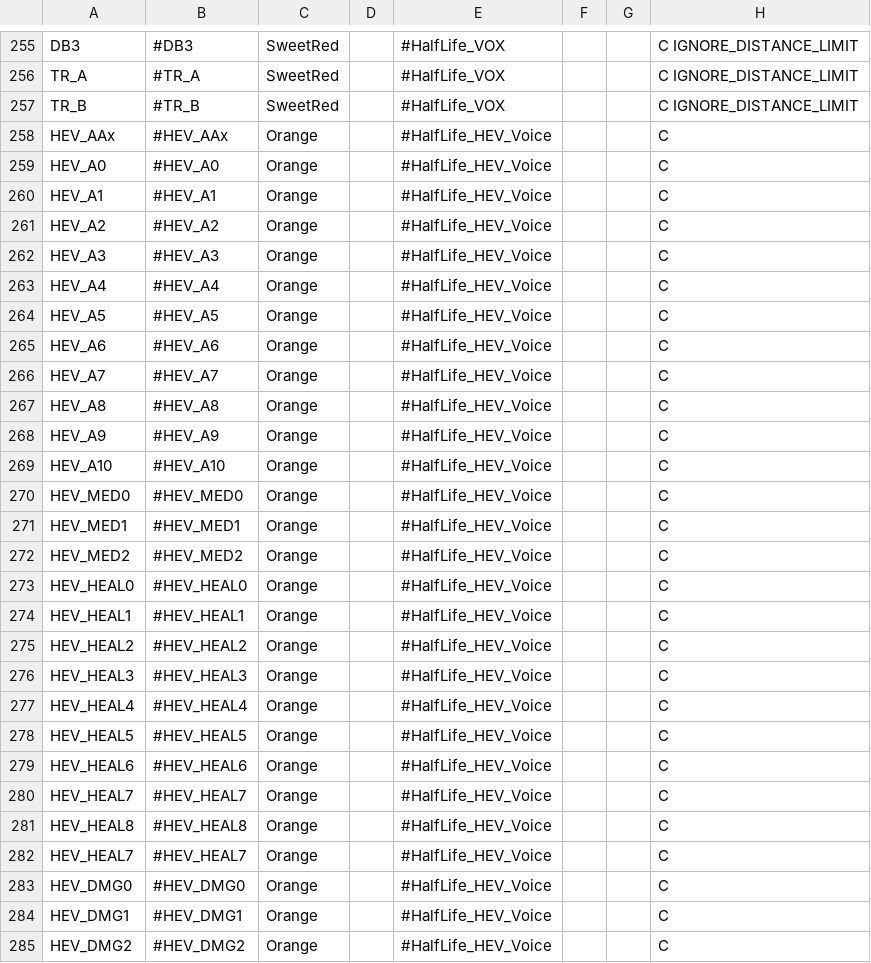
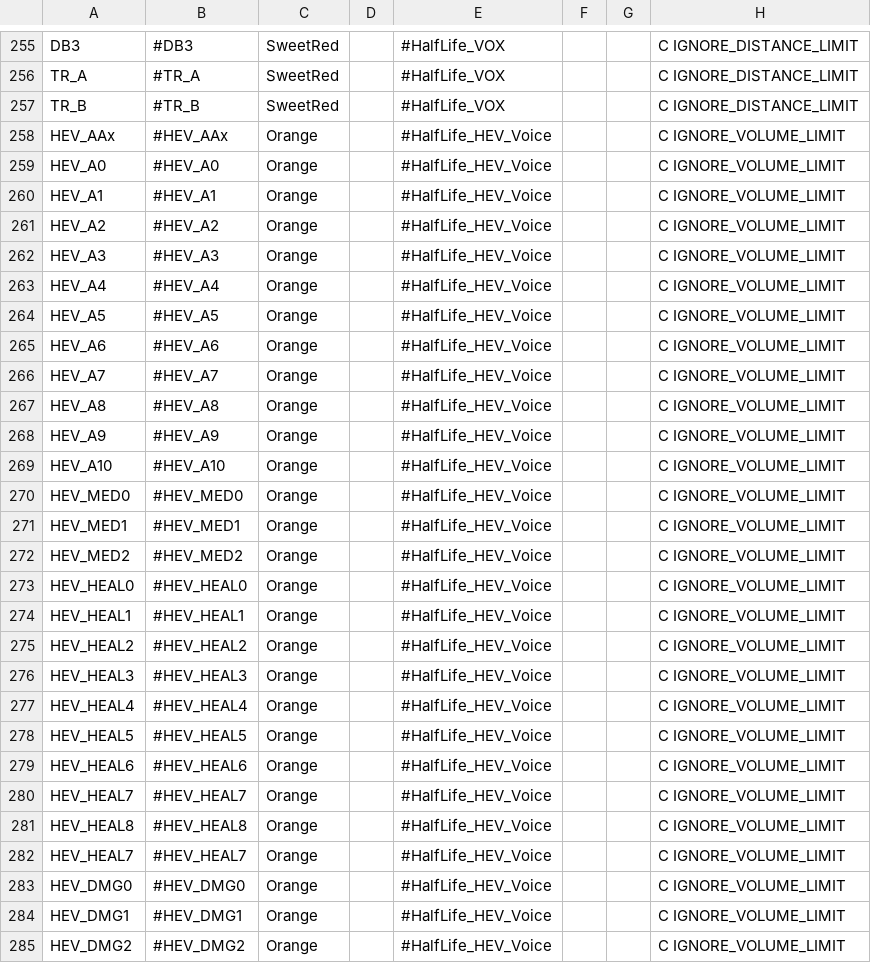
Before and after one commit to Rozekail/MetaHookSv, a CSV file: Build/svencoop/captionmod/dictionary.csv, drawn as a sheet; only a part is shown, gaps mark what is left out; the diff covers the shown part only.

Commit message:
Pre-second pass
Added IGNORE_VOLUME_LIMIT to HEV in dictionary.csv to bring it up to the most recent release.

```diff
--- a/Build/svencoop/captionmod/dictionary.csv
+++ b/Build/svencoop/captionmod/dictionary.csv
@@ -257,29 +257,29 @@ TR_A,#TR_A,SweetRed,,#HalfLife_VOX,,,C IGNORE_DISTANCE_LIMIT
 TR_B,#TR_B,SweetRed,,#HalfLife_VOX,,,C IGNORE_DISTANCE_LIMIT
-HEV_AAx,#HEV_AAx,Orange,,#HalfLife_HEV_Voice,,,C
-HEV_A0,#HEV_A0,Orange,,#HalfLife_HEV_Voice,,,C
-HEV_A1,#HEV_A1,Orange,,#HalfLife_HEV_Voice,,,C
-HEV_A2,#HEV_A2,Orange,,#HalfLife_HEV_Voice,,,C
-HEV_A3,#HEV_A3,Orange,,#HalfLife_HEV_Voice,,,C
-HEV_A4,#HEV_A4,Orange,,#HalfLife_HEV_Voice,,,C
-HEV_A5,#HEV_A5,Orange,,#HalfLife_HEV_Voice,,,C
-HEV_A6,#HEV_A6,Orange,,#HalfLife_HEV_Voice,,,C
-HEV_A7,#HEV_A7,Orange,,#HalfLife_HEV_Voice,,,C
-HEV_A8,#HEV_A8,Orange,,#HalfLife_HEV_Voice,,,C
-HEV_A9,#HEV_A9,Orange,,#HalfLife_HEV_Voice,,,C
-HEV_A10,#HEV_A10,Orange,,#HalfLife_HEV_Voice,,,C
-HEV_MED0,#HEV_MED0,Orange,,#HalfLife_HEV_Voice,,,C
-HEV_MED1,#HEV_MED1,Orange,,#HalfLife_HEV_Voice,,,C
-HEV_MED2,#HEV_MED2,Orange,,#HalfLife_HEV_Voice,,,C
-HEV_HEAL0,#HEV_HEAL0,Orange,,#HalfLife_HEV_Voice,,,C
-HEV_HEAL1,#HEV_HEAL1,Orange,,#HalfLife_HEV_Voice,,,C
-HEV_HEAL2,#HEV_HEAL2,Orange,,#HalfLife_HEV_Voice,,,C
-HEV_HEAL3,#HEV_HEAL3,Orange,,#HalfLife_HEV_Voice,,,C
-HEV_HEAL4,#HEV_HEAL4,Orange,,#HalfLife_HEV_Voice,,,C
-HEV_HEAL5,#HEV_HEAL5,Orange,,#HalfLife_HEV_Voice,,,C
-HEV_HEAL6,#HEV_HEAL6,Orange,,#HalfLife_HEV_Voice,,,C
-HEV_HEAL7,#HEV_HEAL7,Orange,,#HalfLife_HEV_Voice,,,C
-HEV_HEAL8,#HEV_HEAL8,Orange,,#HalfLife_HEV_Voice,,,C
-HEV_HEAL7,#HEV_HEAL7,Orange,,#HalfLife_HEV_Voice,,,C
-HEV_DMG0,#HEV_DMG0,Orange,,#HalfLife_HEV_Voice,,,C
-HEV_DMG1,#HEV_DMG1,Orange,,#HalfLife_HEV_Voice,,,C
-HEV_DMG2,#HEV_DMG2,Orange,,#HalfLife_HEV_Voice,,,C
+HEV_AAx,#HEV_AAx,Orange,,#HalfLife_HEV_Voice,,,C IGNORE_VOLUME_LIMIT
+HEV_A0,#HEV_A0,Orange,,#HalfLife_HEV_Voice,,,C IGNORE_VOLUME_LIMIT
+HEV_A1,#HEV_A1,Orange,,#HalfLife_HEV_Voice,,,C IGNORE_VOLUME_LIMIT
+HEV_A2,#HEV_A2,Orange,,#HalfLife_HEV_Voice,,,C IGNORE_VOLUME_LIMIT
+HEV_A3,#HEV_A3,Orange,,#HalfLife_HEV_Voice,,,C IGNORE_VOLUME_LIMIT
+HEV_A4,#HEV_A4,Orange,,#HalfLife_HEV_Voice,,,C IGNORE_VOLUME_LIMIT
+HEV_A5,#HEV_A5,Orange,,#HalfLife_HEV_Voice,,,C IGNORE_VOLUME_LIMIT
+HEV_A6,#HEV_A6,Orange,,#HalfLife_HEV_Voice,,,C IGNORE_VOLUME_LIMIT
+HEV_A7,#HEV_A7,Orange,,#HalfLife_HEV_Voice,,,C IGNORE_VOLUME_LIMIT
+HEV_A8,#HEV_A8,Orange,,#HalfLife_HEV_Voice,,,C IGNORE_VOLUME_LIMIT
+HEV_A9,#HEV_A9,Orange,,#HalfLife_HEV_Voice,,,C IGNORE_VOLUME_LIMIT
+HEV_A10,#HEV_A10,Orange,,#HalfLife_HEV_Voice,,,C IGNORE_VOLUME_LIMIT
+HEV_MED0,#HEV_MED0,Orange,,#HalfLife_HEV_Voice,,,C IGNORE_VOLUME_LIMIT
+HEV_MED1,#HEV_MED1,Orange,,#HalfLife_HEV_Voice,,,C IGNORE_VOLUME_LIMIT
+HEV_MED2,#HEV_MED2,Orange,,#HalfLife_HEV_Voice,,,C IGNORE_VOLUME_LIMIT
+HEV_HEAL0,#HEV_HEAL0,Orange,,#HalfLife_HEV_Voice,,,C IGNORE_VOLUME_LIMIT
+HEV_HEAL1,#HEV_HEAL1,Orange,,#HalfLife_HEV_Voice,,,C IGNORE_VOLUME_LIMIT
+HEV_HEAL2,#HEV_HEAL2,Orange,,#HalfLife_HEV_Voice,,,C IGNORE_VOLUME_LIMIT
+HEV_HEAL3,#HEV_HEAL3,Orange,,#HalfLife_HEV_Voice,,,C IGNORE_VOLUME_LIMIT
+HEV_HEAL4,#HEV_HEAL4,Orange,,#HalfLife_HEV_Voice,,,C IGNORE_VOLUME_LIMIT
+HEV_HEAL5,#HEV_HEAL5,Orange,,#HalfLife_HEV_Voice,,,C IGNORE_VOLUME_LIMIT
+HEV_HEAL6,#HEV_HEAL6,Orange,,#HalfLife_HEV_Voice,,,C IGNORE_VOLUME_LIMIT
+HEV_HEAL7,#HEV_HEAL7,Orange,,#HalfLife_HEV_Voice,,,C IGNORE_VOLUME_LIMIT
+HEV_HEAL8,#HEV_HEAL8,Orange,,#HalfLife_HEV_Voice,,,C IGNORE_VOLUME_LIMIT
+HEV_HEAL7,#HEV_HEAL7,Orange,,#HalfLife_HEV_Voice,,,C IGNORE_VOLUME_LIMIT
+HEV_DMG0,#HEV_DMG0,Orange,,#HalfLife_HEV_Voice,,,C IGNORE_VOLUME_LIMIT
+HEV_DMG1,#HEV_DMG1,Orange,,#HalfLife_HEV_Voice,,,C IGNORE_VOLUME_LIMIT
+HEV_DMG2,#HEV_DMG2,Orange,,#HalfLife_HEV_Voice,,,C IGNORE_VOLUME_LIMIT
```
Also changed, not shown: 84 edited cells elsewhere in this file, 1 other file.
